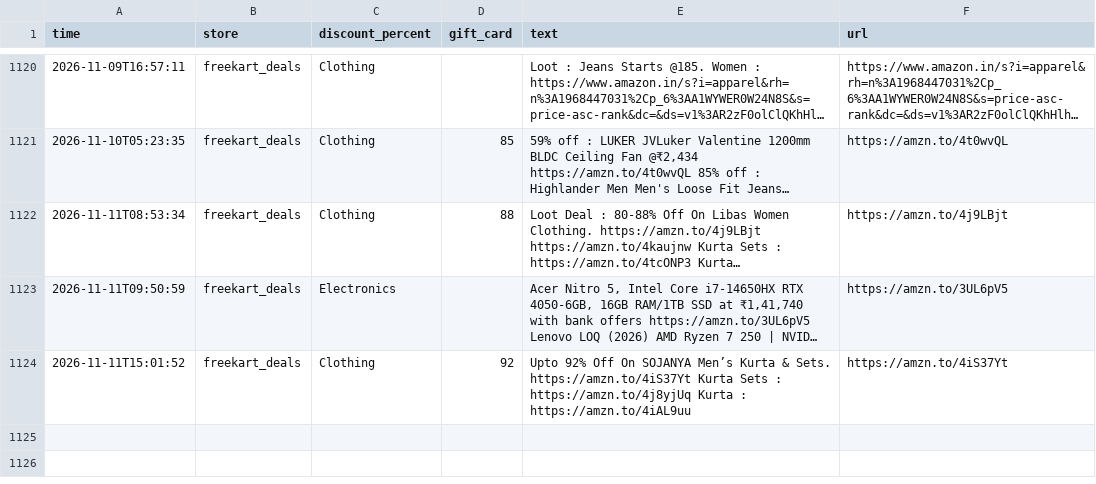
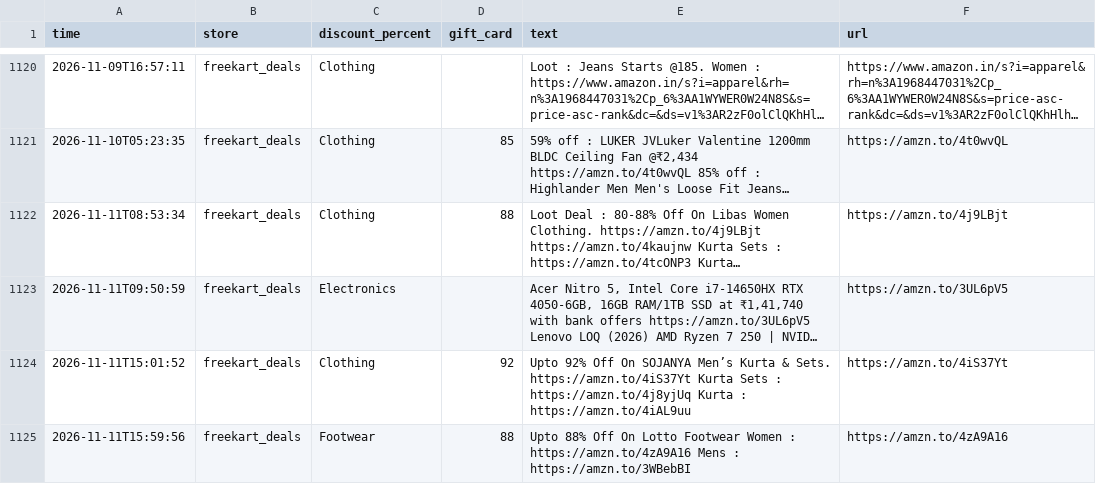
Before and after one commit to nanichow200101/deal-agent, a CSV file: deals_log.csv, drawn as a sheet; only a part is shown, gaps mark what is left out; long unchanged cells end in …; the diff names each change by its address in the sheet, - before the commit and + after, or states it on an @@ line.

Commit message:
Update deals

```diff
--- a/deals_log.csv
+++ b/deals_log.csv
+row 1125: 2026-11-11T15:59:56 | freekart_deals | Footwear | 88 | Upto 88% Off On Lotto Footwear Women : https://amzn.to/4zA9A16 Mens : https://amzn.to/3WBebBI | https://amzn.to/4zA9A16
```
Also changed, not shown: 1 other file.
